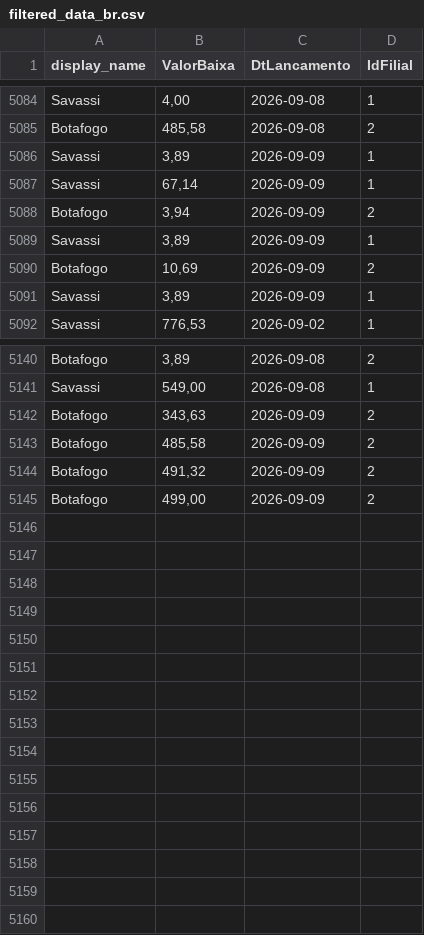
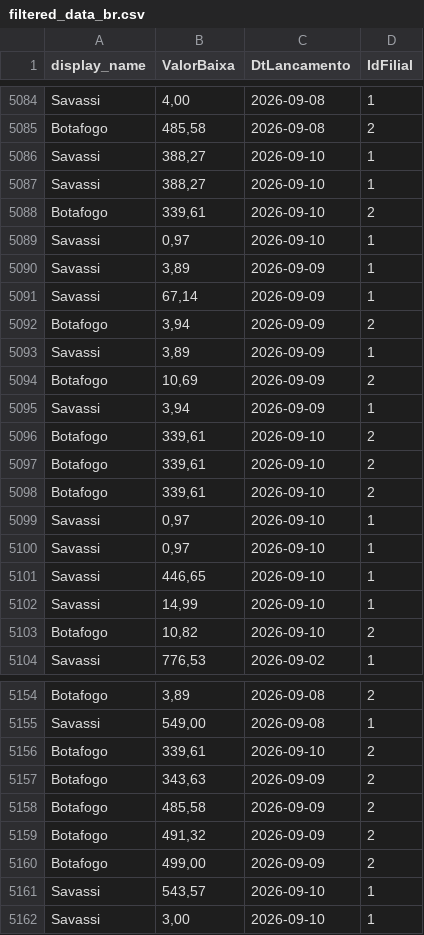
Before and after one commit to actionblackrep/dashboards, a CSV file: data/filtered_data_br.csv, drawn as a sheet; only a part is shown, gaps mark what is left out; the diff covers the shown part only.

```diff
--- a/data/filtered_data_br.csv
+++ b/data/filtered_data_br.csv
@@ -5085,2 +5085,6 @@ Savassi,"4,00",2026-09-08,1
 Botafogo,"485,58",2026-09-08,2
+Savassi,"388,27",2026-09-10,1
+Savassi,"388,27",2026-09-10,1
+Botafogo,"339,61",2026-09-10,2
+Savassi,"0,97",2026-09-10,1
 Savassi,"3,89",2026-09-09,1
@@ -5090,3 +5094,11 @@ Savassi,"3,89",2026-09-09,1
 Botafogo,"10,69",2026-09-09,2
-Savassi,"3,89",2026-09-09,1
+Savassi,"3,94",2026-09-09,1
+Botafogo,"339,61",2026-09-10,2
+Botafogo,"339,61",2026-09-10,2
+Botafogo,"339,61",2026-09-10,2
+Savassi,"0,97",2026-09-10,1
+Savassi,"0,97",2026-09-10,1
+Savassi,"446,65",2026-09-10,1
+Savassi,"14,99",2026-09-10,1
+Botafogo,"10,82",2026-09-10,2
 Savassi,"776,53",2026-09-02,1
@@ -5141,2 +5155,3 @@ Botafogo,"3,89",2026-09-08,2
 Savassi,"549,00",2026-09-08,1
+Botafogo,"339,61",2026-09-10,2
 Botafogo,"343,63",2026-09-09,2
@@ -5145 +5160,3 @@ Botafogo,"491,32",2026-09-09,2
 Botafogo,"499,00",2026-09-09,2
+Savassi,"543,57",2026-09-10,1
+Savassi,"3,00",2026-09-10,1
```
Also changed, not shown: 2 added rows and 4 moved rows elsewhere in this file, data/sedes.csv, 3 other files.
